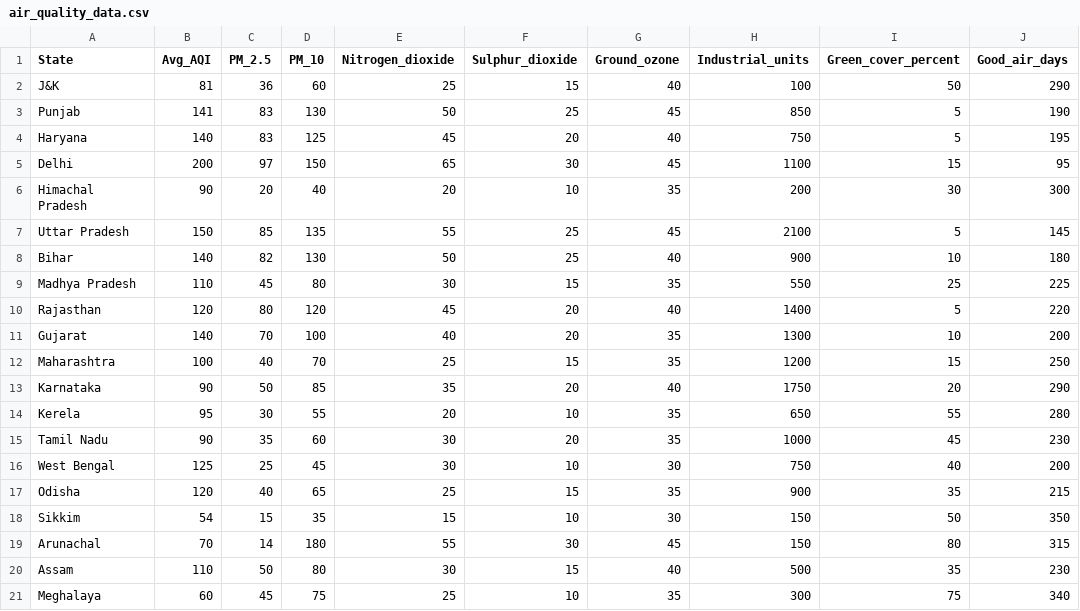
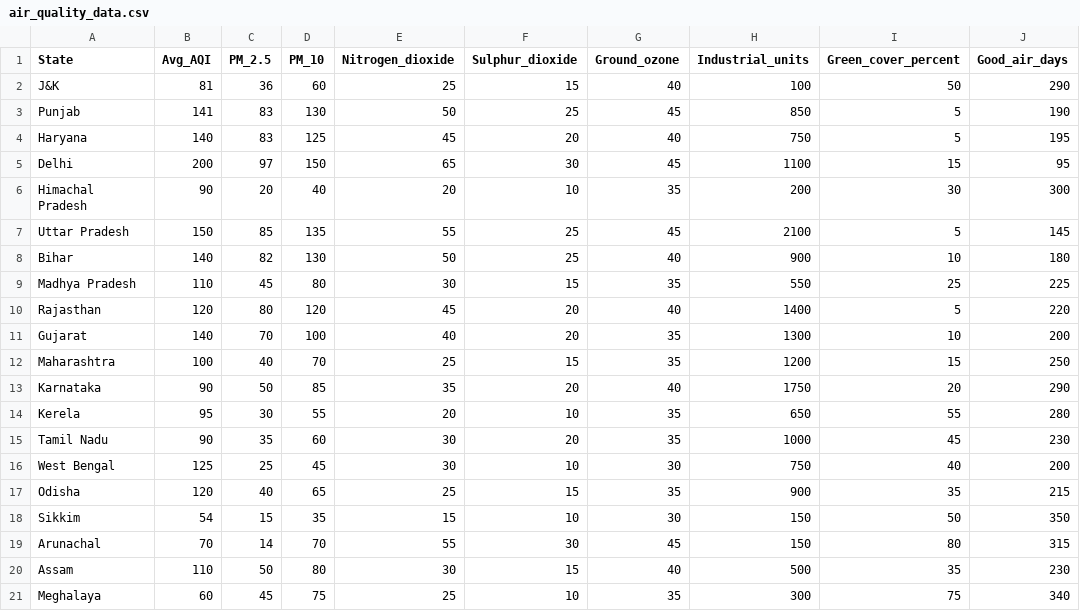
Before and after one commit to shubhid3/Data-Analysis-Capstone-Project---Air-quality-of-India, a CSV file: air_quality_data.csv, drawn as a sheet; only a part is shown; the diff names each change by its address in the sheet, - before the commit and + after, or states it on an @@ line.

Commit message:
Corrected a value

```diff
--- a/air_quality_data.csv
+++ b/air_quality_data.csv
-D19 (PM_10): 180
+D19 (PM_10): 70
```
Also changed, not shown: 2 other files.
